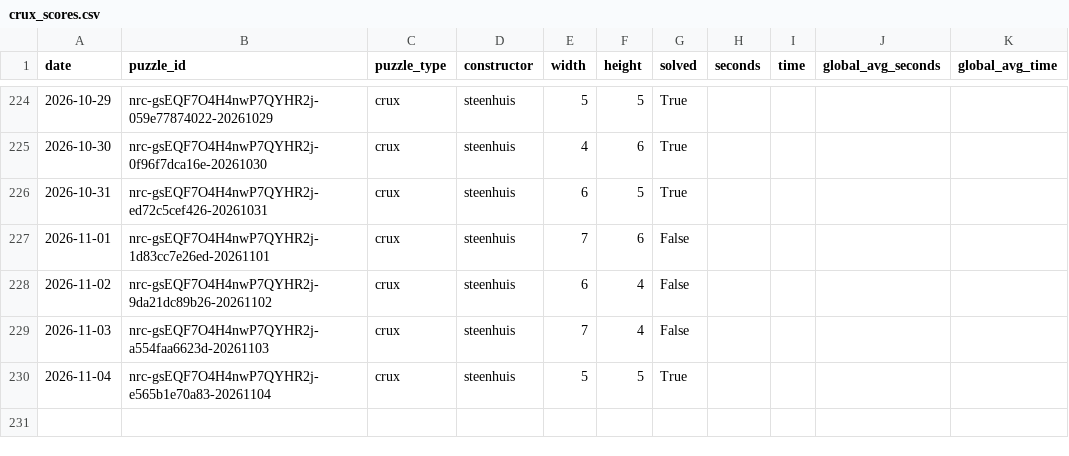
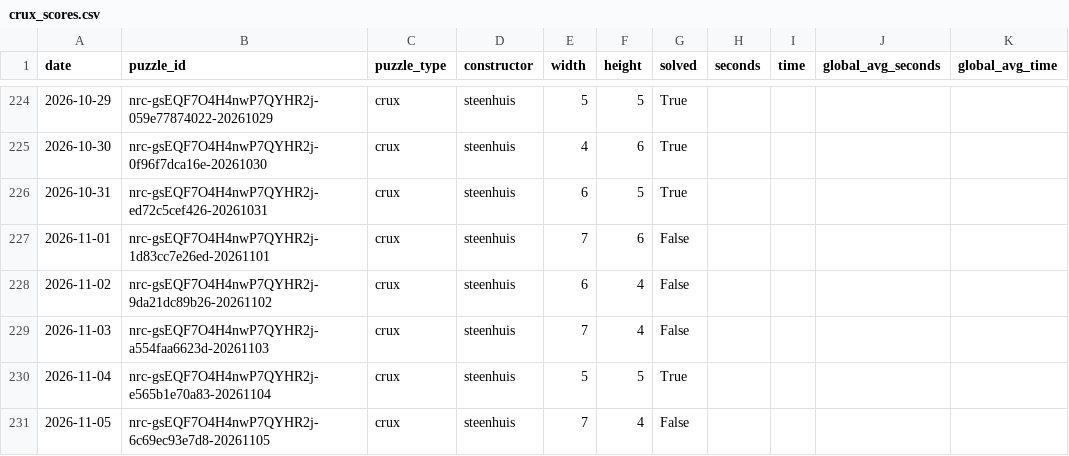
Before and after one commit to daanvdweijden/daanvdweijden.github.io, a CSV file: crux_scores.csv, drawn as a sheet; only a part is shown, gaps mark what is left out.

```diff
--- a/crux_scores.csv
+++ b/crux_scores.csv
@@ -230 +230,2 @@ date,puzzle_id,puzzle_type,constructor,width,height,solved,seconds,time,global_a
 2026-11-04,nrc-gsEQF7O4H4nwP7QYHR2j-e565b1e70a83-20261104,crux,steenhuis,5,5,True,,,,
+2026-11-05,nrc-gsEQF7O4H4nwP7QYHR2j-6c69ec93e7d8-20261105,crux,steenhuis,7,4,False,,,,
```
Also changed, not shown: nrc_games.csv, nyt_games.csv, 2 other files.
